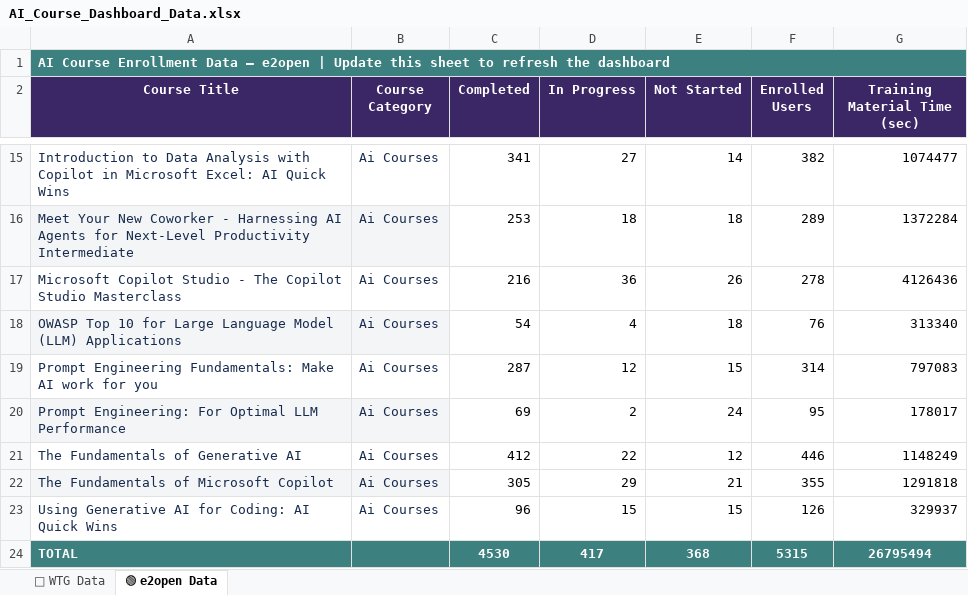
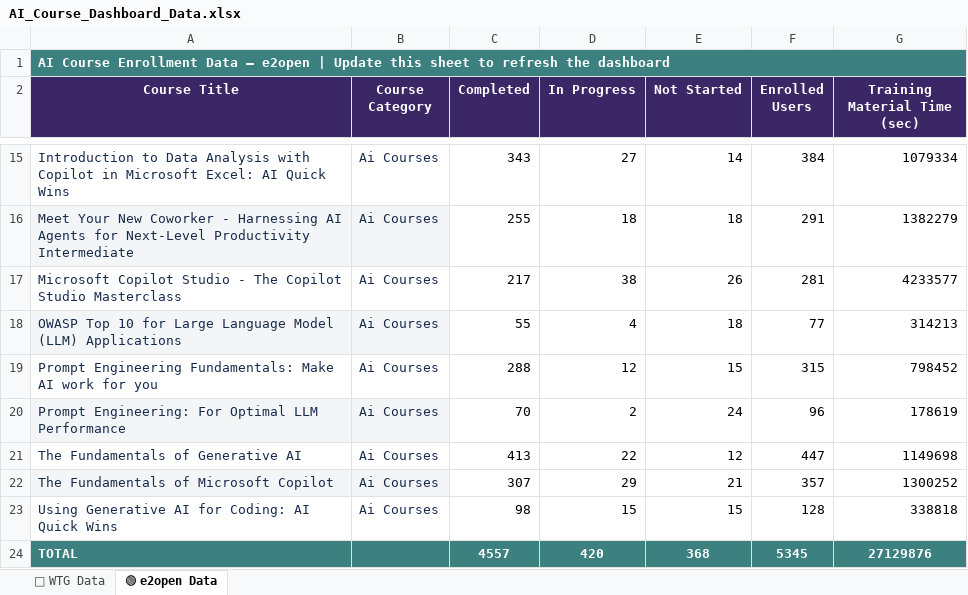
Before and after one commit to e2ulmsadmin/e2u_ai_Course_dashboard, an Excel workbook: AI_Course_Dashboard_Data.xlsx, sheet 🟢 e2open Data, drawn as a sheet; only a part is shown, gaps mark what is left out; values as stored, in another font and other column widths than the file's, no borders; conditional formats not drawn; the diff covers the shown part only; the diff names each change by its address in the sheet, - before the commit and + after, or states it on an @@ line.

```diff
--- a/AI_Course_Dashboard_Data.xlsx (sheet 🟢 e2open Data)
+++ b/AI_Course_Dashboard_Data.xlsx (sheet 🟢 e2open Data)
-C15 (Completed): 341
+C15 (Completed): 343
-F15 (Enrolled Users): 382
+F15 (Enrolled Users): 384
-G15 (Training Material Time (sec)): 1074477
+G15 (Training Material Time (sec)): 1079334
-C16 (Completed): 253
+C16 (Completed): 255
-F16 (Enrolled Users): 289
+F16 (Enrolled Users): 291
-G16 (Training Material Time (sec)): 1372284
+G16 (Training Material Time (sec)): 1382279
-C17 (Completed): 216
+C17 (Completed): 217
-D17 (In Progress): 36
+D17 (In Progress): 38
-F17 (Enrolled Users): 278
+F17 (Enrolled Users): 281
-G17 (Training Material Time (sec)): 4126436
+G17 (Training Material Time (sec)): 4233577
-C18 (Completed): 54
+C18 (Completed): 55
-F18 (Enrolled Users): 76
+F18 (Enrolled Users): 77
-G18 (Training Material Time (sec)): 313340
+G18 (Training Material Time (sec)): 314213
-C19 (Completed): 287
+C19 (Completed): 288
-F19 (Enrolled Users): 314
+F19 (Enrolled Users): 315
-G19 (Training Material Time (sec)): 797083
+G19 (Training Material Time (sec)): 798452
-C20 (Completed): 69
+C20 (Completed): 70
-F20 (Enrolled Users): 95
+F20 (Enrolled Users): 96
-G20 (Training Material Time (sec)): 178017
+G20 (Training Material Time (sec)): 178619
-C21 (Completed): 412
+C21 (Completed): 413
-F21 (Enrolled Users): 446
+F21 (Enrolled Users): 447
-G21 (Training Material Time (sec)): 1148249
+G21 (Training Material Time (sec)): 1149698
-C22 (Completed): 305
+C22 (Completed): 307
-F22 (Enrolled Users): 355
+F22 (Enrolled Users): 357
-G22 (Training Material Time (sec)): 1291818
+G22 (Training Material Time (sec)): 1300252
-C23 (Completed): 96
+C23 (Completed): 98
-F23 (Enrolled Users): 126
+F23 (Enrolled Users): 128
-G23 (Training Material Time (sec)): 329937
+G23 (Training Material Time (sec)): 338818
-C24 (Completed): 4530
+C24 (Completed): 4557
-D24 (In Progress): 417
+D24 (In Progress): 420
-F24 (Enrolled Users): 5315
+F24 (Enrolled Users): 5345
-G24 (Training Material Time (sec)): 26795494
+G24 (Training Material Time (sec)): 27129876
```
Also changed, not shown: 32 edited cells elsewhere in this sheet, sheet 🔵 WTG Data.
